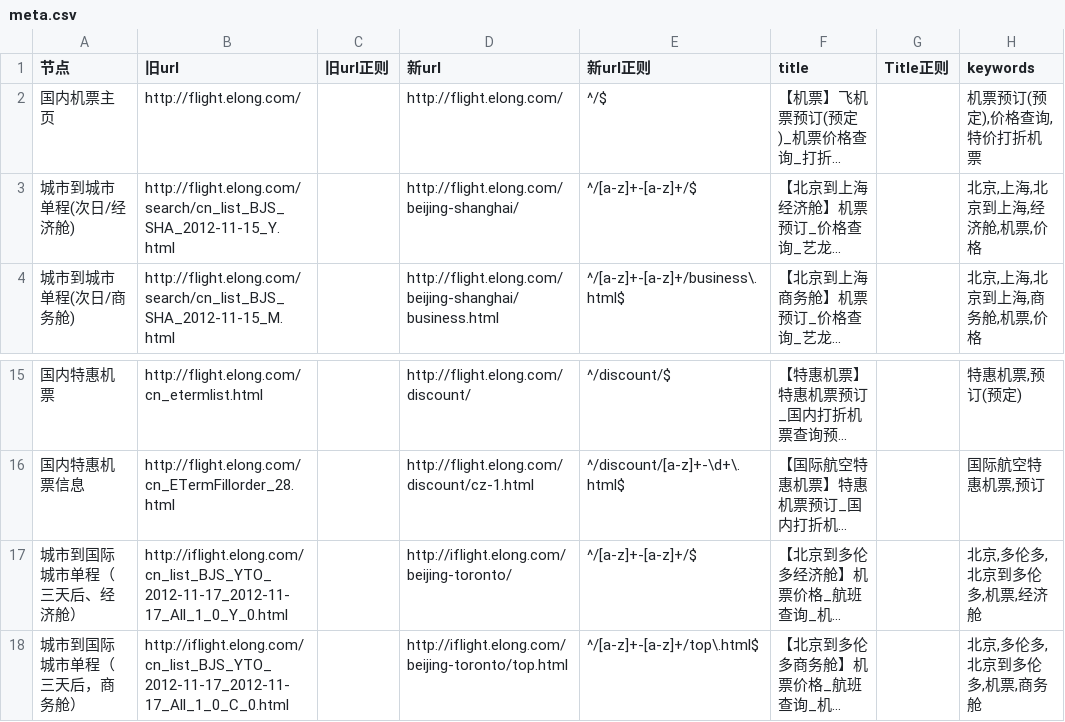
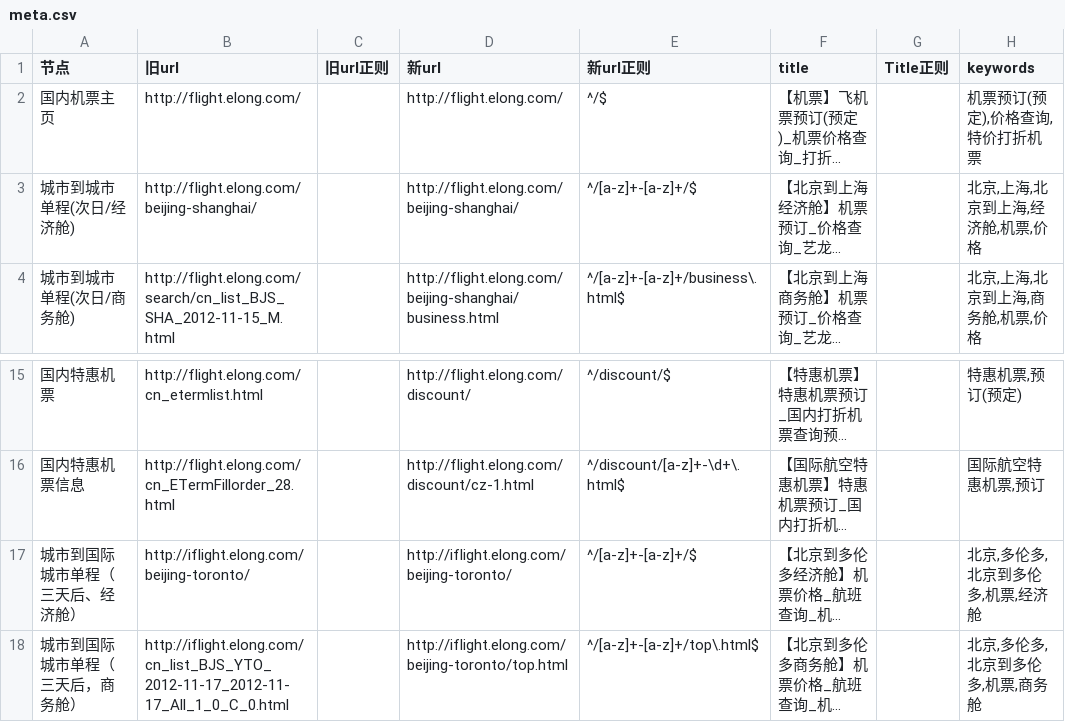
Before and after one commit to thaddeusgeek/unit-test-seo, a CSV file: project/elong/flight.elong.com/meta.csv, drawn as a sheet; only a part is shown, gaps mark what is left out; long unchanged cells end in …; the diff names each change by its address in the sheet, - before the commit and + after, or states it on an @@ line.

```diff
--- a/project/elong/flight.elong.com/meta.csv
+++ b/project/elong/flight.elong.com/meta.csv
-B3 (旧url): http://flight.elong.com/search/cn_list_BJS_SHA_2012-11-15_Y.html
+B3 (旧url): http://flight.elong.com/beijing-shanghai/
-B17 (旧url): http://iflight.elong.com/cn_list_BJS_YTO_2012-11-17_2012-11-17_All_1_0_Y_0.html
+B17 (旧url): http://iflight.elong.com/beijing-toronto/
```
Also changed, not shown: project/elong/lvyou.elong.com/meta.csv.
